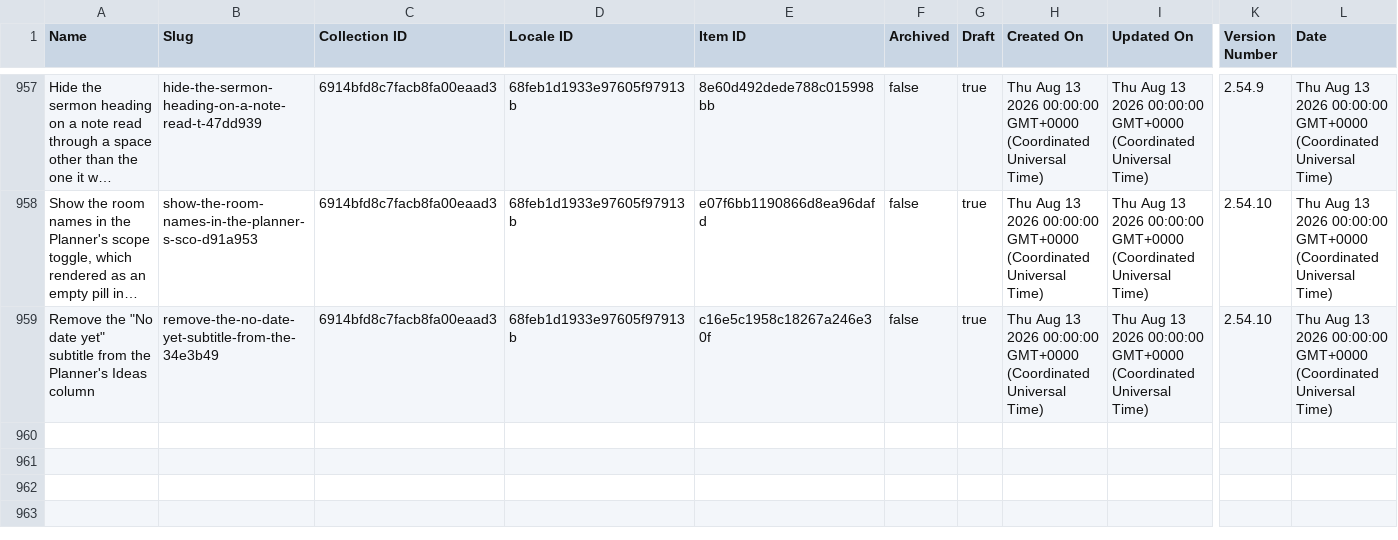
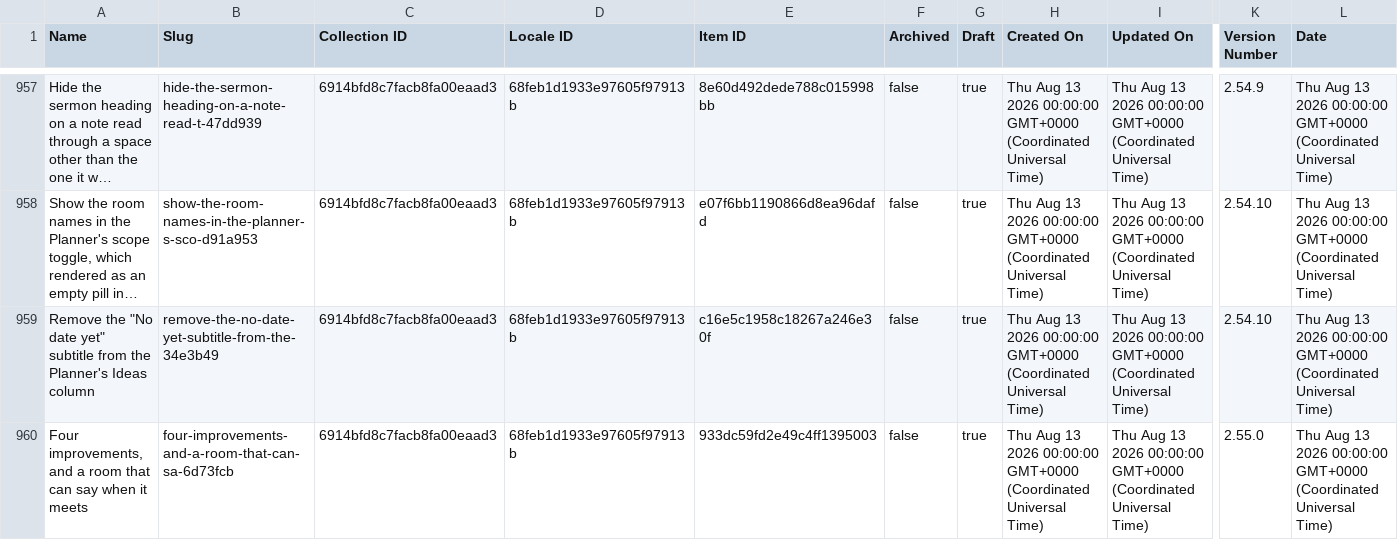
Before and after one commit to harvouscom/harvous.com, a CSV file: data/webflow-changelog.csv, drawn as a sheet; only a part is shown, gaps mark what is left out; long unchanged cells end in …; rows hold the shown columns only; the diff names each change by its address in the sheet, - before the commit and + after, or states it on an @@ line.

```diff
--- a/data/webflow-changelog.csv
+++ b/data/webflow-changelog.csv
+row 960: Four improvements, and a room that can say when it meets | four-improvements-and-a-room-that-can-sa-6d73fcb | 6914bfd8c7facb8fa00eaad3 | 68feb1d1933e97605f97913b | 933dc59fd2e49c4ff1395003 | false | true | Thu Aug 13 2026 00:00:00 GMT+0000 (Coordinated Universal Time) | Thu Aug 13 2026 00:00:00 GMT+0000 (Coordinated Universal Time) | 2.55.0 | Thu Aug 13 2026 00:00:00 GMT+0000 (Coordinated Universal Time)
```
